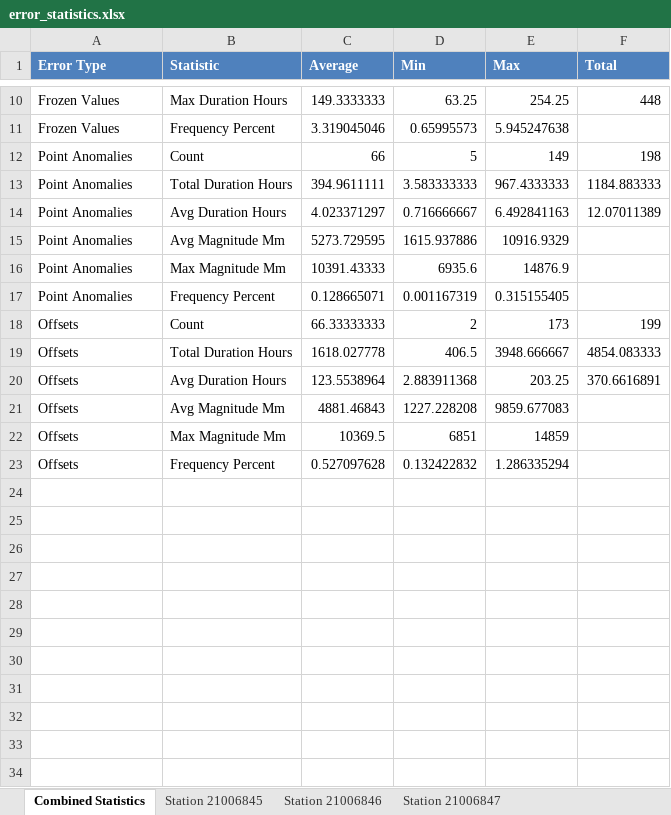
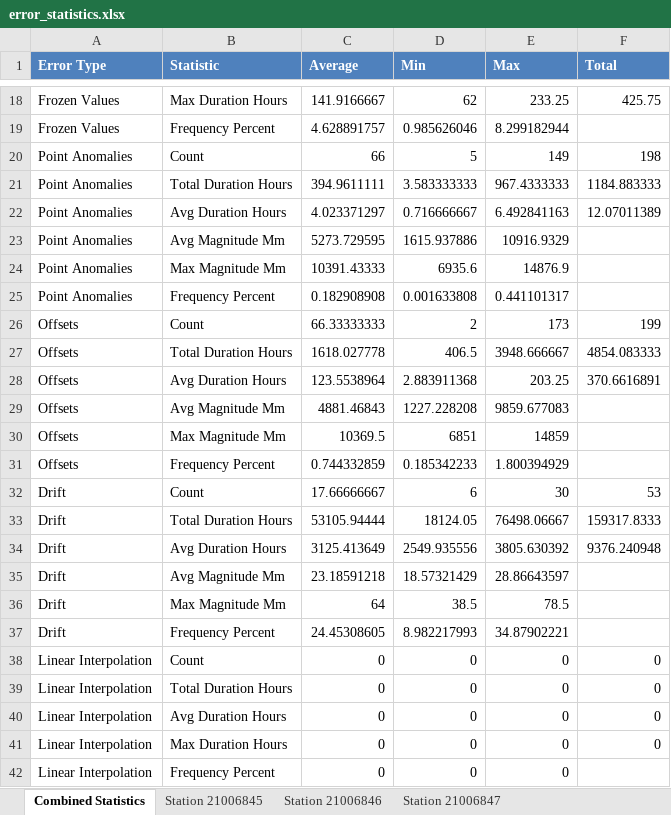
Before and after one commit to emmamoerkpedersen/MasterThesis_HandIn, an Excel workbook: results/error_statistics.xlsx, sheet Combined Statistics, drawn as a sheet; only a part is shown, gaps mark what is left out; values as stored, in another font and other column widths than the file's, no borders; addresses are those after the commit; the diff covers the shown part only; the diff names each change by its address in the sheet, - before the commit and + after, or states it on an @@ line.

```diff
--- a/results/error_statistics.xlsx (sheet Combined Statistics)
+++ b/results/error_statistics.xlsx (sheet Combined Statistics)
-C18 (Average): 149.3333333
+C18 (Average): 141.9166667
-D18 (Min): 63.25
+D18 (Min): 62
-E18 (Max): 254.25
+E18 (Max): 233.25
-F18 (Total): 448
+F18 (Total): 425.75
-C19 (Average): 3.319045046
+C19 (Average): 4.628891757
-D19 (Min): 0.65995573
+D19 (Min): 0.985626046
-E19 (Max): 5.945247638
+E19 (Max): 8.299182944
-C25 (Average): 0.128665071
+C25 (Average): 0.182908908
-D25 (Min): 0.001167319
+D25 (Min): 0.001633808
-E25 (Max): 0.315155405
+E25 (Max): 0.441101317
-C31 (Average): 0.527097628
+C31 (Average): 0.744332859
-D31 (Min): 0.132422832
+D31 (Min): 0.185342233
-E31 (Max): 1.286335294
+E31 (Max): 1.800394929
+row 32: Drift | Count | 17.66666667 | 6 | 30 | 53
+row 33: Drift | Total Duration Hours | 53105.94444 | 18124.05 | 76498.06667 | 159317.8333
+row 34: Drift | Avg Duration Hours | 3125.413649 | 2549.935556 | 3805.630392 | 9376.240948
+row 35: Drift | Avg Magnitude Mm | 23.18591218 | 18.57321429 | 28.86643597
+row 36: Drift | Max Magnitude Mm | 64 | 38.5 | 78.5
+row 37: Drift | Frequency Percent | 24.45308605 | 8.982217993 | 34.87902221
+row 38: Linear Interpolation | Count | 0 | 0 | 0 | 0
+row 39: Linear Interpolation | Total Duration Hours | 0 | 0 | 0 | 0
+row 40: Linear Interpolation | Avg Duration Hours | 0 | 0 | 0 | 0
+row 41: Linear Interpolation | Max Duration Hours | 0 | 0 | 0 | 0
+row 42: Linear Interpolation | Frequency Percent | 0 | 0 | 0
```
Also changed, not shown: 10 added rows, 2 removed rows and 23 edited cells elsewhere in this sheet, sheet Station 21006845, sheet Station 21006847, sheet Station 21006846, results/error_statistics_21006845.xlsx, 8 other files.
